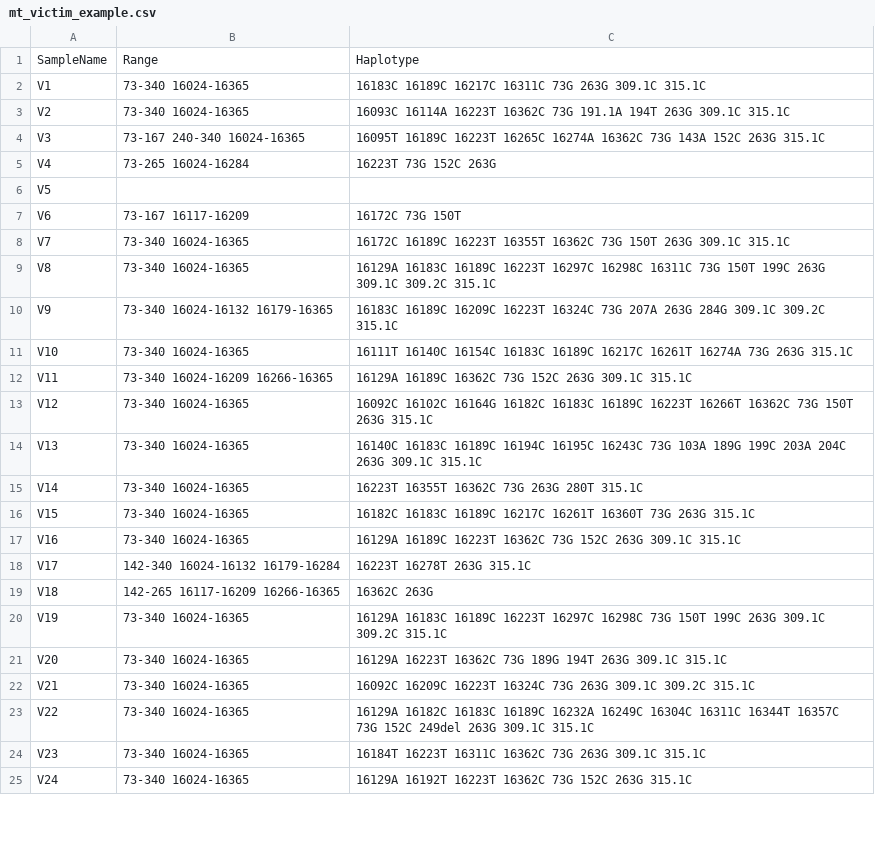
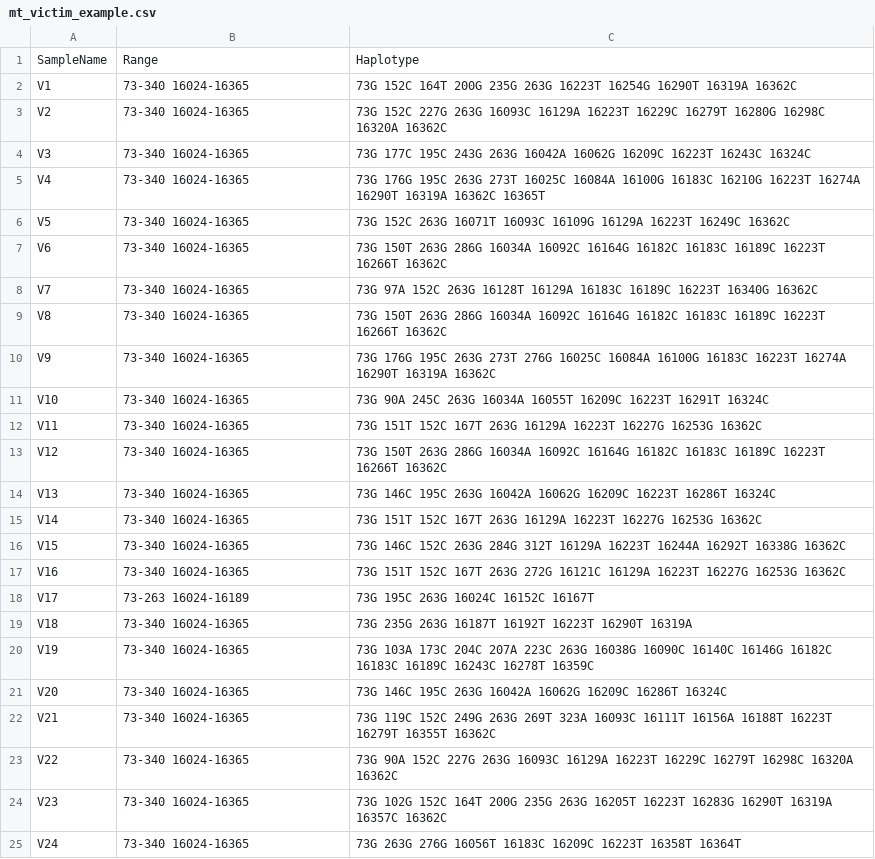
Before and after one commit to manabe0322/RelSearch, a CSV file: inst/extdata/examples/mt_victim_example.csv, drawn as a sheet; only a part is shown; the diff covers the shown part only.

```diff
--- a/inst/extdata/examples/mt_victim_example.csv
+++ b/inst/extdata/examples/mt_victim_example.csv
@@ -1,25 +1,25 @@
 SampleName,Range,Haplotype
-V1,73-340 16024-16365,16183C 16189C 16217C 16311C 73G 263G 309.1C 315.1C
-V2,73-340 16024-16365,16093C 16114A 16223T 16362C 73G 191.1A 194T 263G 309.1C 315.1C
-V3,73-167 240-340 16024-16365,16095T 16189C 16223T 16265C 16274A 16362C 73G 143A 152C 263G 315.1C
-V4,73-265 16024-16284,16223T 73G 152C 263G
-V5,,
-V6,73-167 16117-16209,16172C 73G 150T
-V7,73-340 16024-16365,16172C 16189C 16223T 16355T 16362C 73G 150T 263G 309.1C 315.1C
-V8,73-340 16024-16365,16129A 16183C 16189C 16223T 16297C 16298C 16311C 73G 150T 199C 263G 309.1C 309.2C 315.1C
-V9,73-340 16024-16132 16179-16365,16183C 16189C 16209C 16223T 16324C 73G 207A 263G 284G 309.1C 309.2C 315.1C
-V10,73-340 16024-16365,16111T 16140C 16154C 16183C 16189C 16217C 16261T 16274A 73G 263G 315.1C
-V11,73-340 16024-16209 16266-16365,16129A 16189C 16362C 73G 152C 263G 309.1C 315.1C
-V12,73-340 16024-16365,16092C 16102C 16164G 16182C 16183C 16189C 16223T 16266T 16362C 73G 150T 263G 315.1C
-V13,73-340 16024-16365,16140C 16183C 16189C 16194C 16195C 16243C 73G 103A 189G 199C 203A 204C 263G 309.1C 315.1C
-V14,73-340 16024-16365,16223T 16355T 16362C 73G 263G 280T 315.1C
-V15,73-340 16024-16365,16182C 16183C 16189C 16217C 16261T 16360T 73G 263G 315.1C
-V16,73-340 16024-16365,16129A 16189C 16223T 16362C 73G 152C 263G 309.1C 315.1C
-V17,142-340 16024-16132 16179-16284,16223T 16278T 263G 315.1C
-V18,142-265 16117-16209 16266-16365,16362C 263G
-V19,73-340 16024-16365,16129A 16183C 16189C 16223T 16297C 16298C 73G 150T 199C 263G 309.1C 309.2C 315.1C
-V20,73-340 16024-16365,16129A 16223T 16362C 73G 189G 194T 263G 309.1C 315.1C
-V21,73-340 16024-16365,16092C 16209C 16223T 16324C 73G 263G 309.1C 309.2C 315.1C
-V22,73-340 16024-16365,16129A 16182C 16183C 16189C 16232A 16249C 16304C 16311C 16344T 16357C 73G 152C 249del 263G 309.1C 315.1C
-V23,73-340 16024-16365,16184T 16223T 16311C 16362C 73G 263G 309.1C 315.1C
-V24,73-340 16024-16365,16129A 16192T 16223T 16362C 73G 152C 263G 315.1C
+V1,73-340 16024-16365,73G 152C 164T 200G 235G 263G 16223T 16254G 16290T 16319A 16362C
+V2,73-340 16024-16365,73G 152C 227G 263G 16093C 16129A 16223T 16229C 16279T 16280G 16298C 16320A 16362C
+V3,73-340 16024-16365,73G 177C 195C 243G 263G 16042A 16062G 16209C 16223T 16243C 16324C
+V4,73-340 16024-16365,73G 176G 195C 263G 273T 16025C 16084A 16100G 16183C 16210G 16223T 16274A 16290T 16319A 16362C 16365T
+V5,73-340 16024-16365,73G 152C 263G 16071T 16093C 16109G 16129A 16223T 16249C 16362C
+V6,73-340 16024-16365,73G 150T 263G 286G 16034A 16092C 16164G 16182C 16183C 16189C 16223T 16266T 16362C
+V7,73-340 16024-16365,73G 97A 152C 263G 16128T 16129A 16183C 16189C 16223T 16340G 16362C
+V8,73-340 16024-16365,73G 150T 263G 286G 16034A 16092C 16164G 16182C 16183C 16189C 16223T 16266T 16362C
+V9,73-340 16024-16365,73G 176G 195C 263G 273T 276G 16025C 16084A 16100G 16183C 16223T 16274A 16290T 16319A 16362C
+V10,73-340 16024-16365,73G 90A 245C 263G 16034A 16055T 16209C 16223T 16291T 16324C
+V11,73-340 16024-16365,73G 151T 152C 167T 263G 16129A 16223T 16227G 16253G 16362C
+V12,73-340 16024-16365,73G 150T 263G 286G 16034A 16092C 16164G 16182C 16183C 16189C 16223T 16266T 16362C
+V13,73-340 16024-16365,73G 146C 195C 263G 16042A 16062G 16209C 16223T 16286T 16324C
+V14,73-340 16024-16365,73G 151T 152C 167T 263G 16129A 16223T 16227G 16253G 16362C
+V15,73-340 16024-16365,73G 146C 152C 263G 284G 312T 16129A 16223T 16244A 16292T 16338G 16362C
+V16,73-340 16024-16365,73G 151T 152C 167T 263G 272G 16121C 16129A 16223T 16227G 16253G 16362C
+V17,73-263 16024-16189,73G 195C 263G 16024C 16152C 16167T
+V18,73-340 16024-16365,73G 235G 263G 16187T 16192T 16223T 16290T 16319A
+V19,73-340 16024-16365,73G 103A 173C 204C 207A 223C 263G 16038G 16090C 16140C 16146G 16182C 16183C 16189C 16243C 16278T 16359C
+V20,73-340 16024-16365,73G 146C 195C 263G 16042A 16062G 16209C 16286T 16324C
+V21,73-340 16024-16365,73G 119C 152C 249G 263G 269T 323A 16093C 16111T 16156A 16188T 16223T 16279T 16355T 16362C
+V22,73-340 16024-16365,73G 90A 152C 227G 263G 16093C 16129A 16223T 16229C 16279T 16298C 16320A 16362C
+V23,73-340 16024-16365,73G 102G 152C 164T 200G 235G 263G 16205T 16223T 16283G 16290T 16319A 16357C 16362C
+V24,73-340 16024-16365,73G 263G 276G 16056T 16183C 16209C 16223T 16358T 16364T
```
Also changed, not shown: 6 removed rows elsewhere in this file, inst/extdata/examples/str_victim_example.csv, inst/extdata/examples/y_victim_example.csv, 9 other files.
